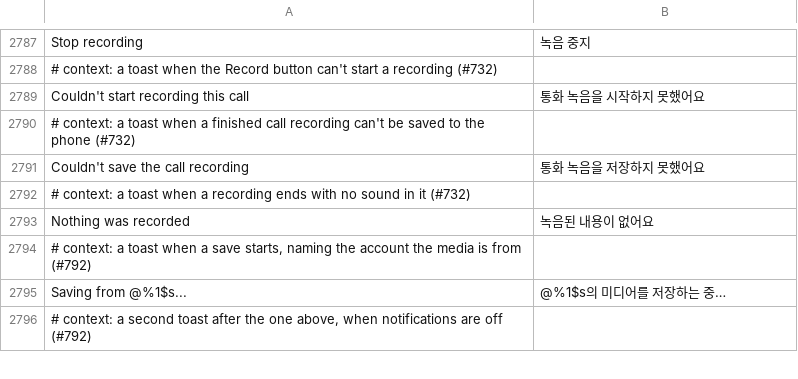
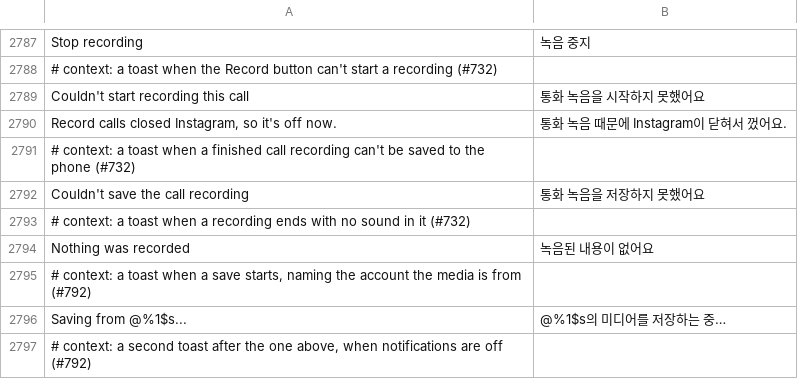
Before and after one commit to SysAdminDoc/HushGram, a TSV file: extensions/shared/library/src/main/l10n/ko.tsv, drawn as a sheet; only a part is shown, gaps mark what is left out.

```diff
--- a/extensions/shared/library/src/main/l10n/ko.tsv
+++ b/extensions/shared/library/src/main/l10n/ko.tsv
@@ -2789,2 +2789,3 @@ Stop recording	녹음 중지
 Couldn't start recording this call	통화 녹음을 시작하지 못했어요
+Record calls closed Instagram, so it's off now.	통화 녹음 때문에 Instagram이 닫혀서 껐어요.
 # context: a toast when a finished call recording can't be saved to the phone (#732)
```
Also changed, not shown: extensions/shared/library/src/main/l10n/ar.tsv, extensions/shared/library/src/main/l10n/th.tsv, 13 other files.
